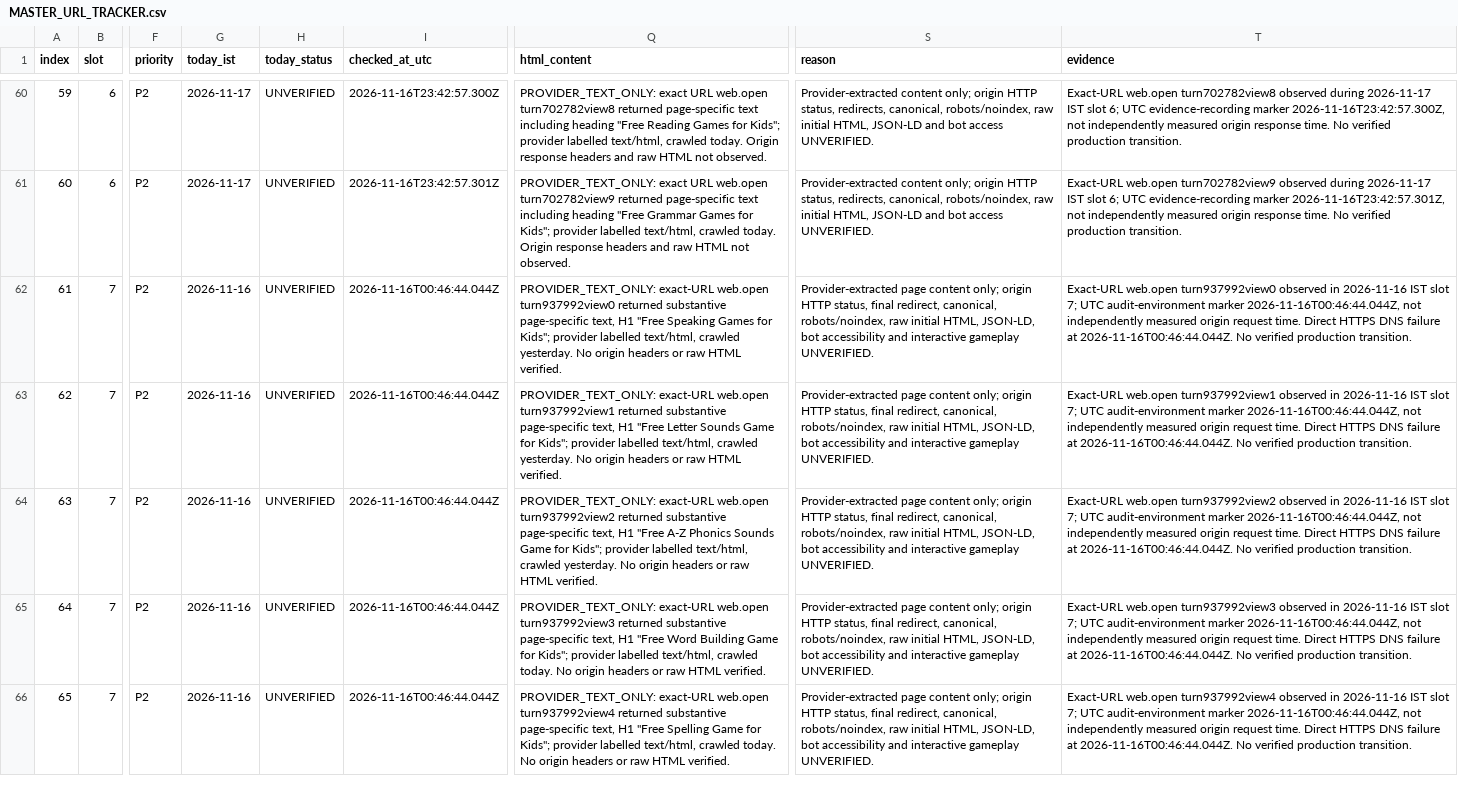
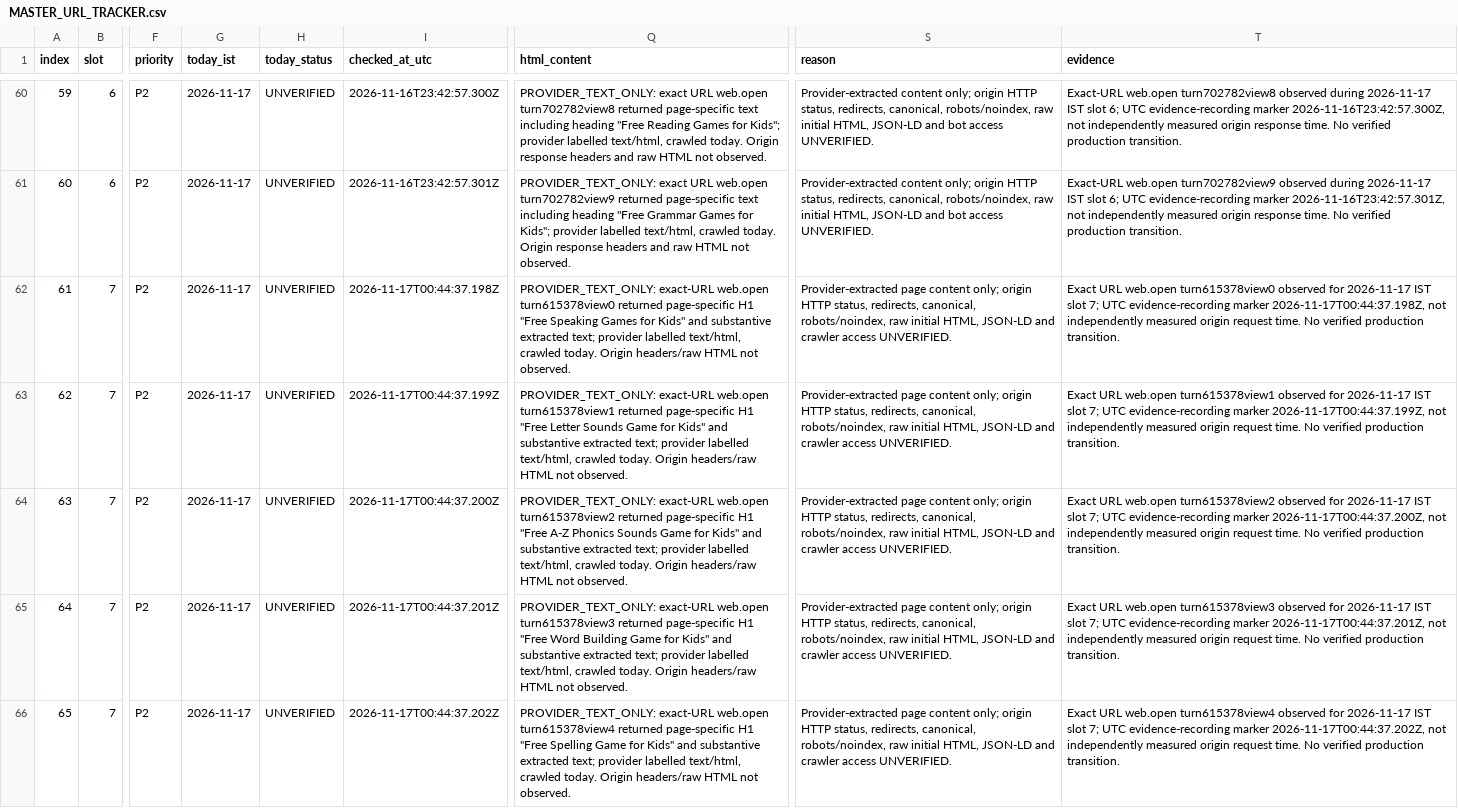
Before and after one commit to tinystepselearning-surya/tinysteps-react-v1, a CSV file: docs/seo/rolling-public-health/MASTER_URL_TRACKER.csv, drawn as a sheet; only a part is shown, gaps mark what is left out; the diff covers the shown part only; the diff names each change by its address in the sheet, - before the commit and + after, or states it on an @@ line.

Commit message:
audit: record 17 Nov slot 7 provider retrieval evidence

```diff
--- a/docs/seo/rolling-public-health/MASTER_URL_TRACKER.csv
+++ b/docs/seo/rolling-public-health/MASTER_URL_TRACKER.csv
-G62:G66 (today_ist): 2026-11-16
+G62:G66 (today_ist): 2026-11-17
-I62 (checked_at_utc): 2026-11-16T00:46:44.044Z
+I62 (checked_at_utc): 2026-11-17T00:44:37.198Z
-Q62 (html_content): …exact-URL web.open turn937992view0 returned substantive page-specific text, H1 "Free Speaking Games for Kids"; provider labelled text/html, crawled yesterday. No origin headers or raw HTML verified.
+Q62 (html_content): …exact-URL web.open turn615378view0 returned page-specific H1 "Free Speaking Games for Kids" and substantive extracted text; provider labelled text/html, crawled today. Origin headers/raw HTML not observed.
-S62:S66 (reason): …HTTP status, final redirect, canonical, robots/noindex, raw initial HTML, JSON-LD, bot accessibility and interactive gameplay UNVERIFIED.
+S62:S66 (reason): …HTTP status, redirects, canonical, robots/noindex, raw initial HTML, JSON-LD and crawler access UNVERIFIED.
-T62 (evidence): Exact-URL web.open turn937992view0 observed in 2026-11-16 IST slot 7; UTC audit-environment marker 2026-11-16T00:46:44.044Z, not independently measured origin request time. Direct HTTPS DNS failure at 2026-11-16T00:46:44.044Z. No verified…
+T62 (evidence): Exact URL web.open turn615378view0 observed for 2026-11-17 IST slot 7; UTC evidence-recording marker 2026-11-17T00:44:37.198Z, not independently measured origin request time. No verified…
-I63 (checked_at_utc): 2026-11-16T00:46:44.044Z
+I63 (checked_at_utc): 2026-11-17T00:44:37.199Z
-Q63 (html_content): …exact-URL web.open turn937992view1 returned substantive page-specific text, H1 "Free Letter Sounds Game for Kids"; provider labelled text/html, crawled yesterday. No origin headers or raw HTML verified.
+Q63 (html_content): …exact-URL web.open turn615378view1 returned page-specific H1 "Free Letter Sounds Game for Kids" and substantive extracted text; provider labelled text/html, crawled today. Origin headers/raw HTML not observed.
-T63 (evidence): Exact-URL web.open turn937992view1 observed in 2026-11-16 IST slot 7; UTC audit-environment marker 2026-11-16T00:46:44.044Z, not independently measured origin request time. Direct HTTPS DNS failure at 2026-11-16T00:46:44.044Z. No verified…
+T63 (evidence): Exact URL web.open turn615378view1 observed for 2026-11-17 IST slot 7; UTC evidence-recording marker 2026-11-17T00:44:37.199Z, not independently measured origin request time. No verified…
-I64 (checked_at_utc): 2026-11-16T00:46:44.044Z
+I64 (checked_at_utc): 2026-11-17T00:44:37.200Z
-Q64 (html_content): …exact-URL web.open turn937992view2 returned substantive page-specific text, H1 "Free A-Z Phonics Sounds Game for Kids"; provider labelled text/html, crawled yesterday. No origin headers or raw HTML verified.
+Q64 (html_content): …exact-URL web.open turn615378view2 returned page-specific H1 "Free A-Z Phonics Sounds Game for Kids" and substantive extracted text; provider labelled text/html, crawled today. Origin headers/raw HTML not observed.
-T64 (evidence): Exact-URL web.open turn937992view2 observed in 2026-11-16 IST slot 7; UTC audit-environment marker 2026-11-16T00:46:44.044Z, not independently measured origin request time. Direct HTTPS DNS failure at 2026-11-16T00:46:44.044Z. No verified…
+T64 (evidence): Exact URL web.open turn615378view2 observed for 2026-11-17 IST slot 7; UTC evidence-recording marker 2026-11-17T00:44:37.200Z, not independently measured origin request time. No verified…
-I65 (checked_at_utc): 2026-11-16T00:46:44.044Z
+I65 (checked_at_utc): 2026-11-17T00:44:37.201Z
-Q65 (html_content): …exact-URL web.open turn937992view3 returned substantive page-specific text, H1 "Free Word Building Game for Kids"; provider labelled text/html, crawled today. No origin headers or raw HTML verified.
+Q65 (html_content): …exact-URL web.open turn615378view3 returned page-specific H1 "Free Word Building Game for Kids" and substantive extracted text; provider labelled text/html, crawled today. Origin headers/raw HTML not observed.
-T65 (evidence): Exact-URL web.open turn937992view3 observed in 2026-11-16 IST slot 7; UTC audit-environment marker 2026-11-16T00:46:44.044Z, not independently measured origin request time. Direct HTTPS DNS failure at 2026-11-16T00:46:44.044Z. No verified…
+T65 (evidence): Exact URL web.open turn615378view3 observed for 2026-11-17 IST slot 7; UTC evidence-recording marker 2026-11-17T00:44:37.201Z, not independently measured origin request time. No verified…
-I66 (checked_at_utc): 2026-11-16T00:46:44.044Z
+I66 (checked_at_utc): 2026-11-17T00:44:37.202Z
-Q66 (html_content): …exact-URL web.open turn937992view4 returned substantive page-specific text, H1 "Free Spelling Game for Kids"; provider labelled text/html, crawled today. No origin headers or raw HTML verified.
+Q66 (html_content): …exact-URL web.open turn615378view4 returned page-specific H1 "Free Spelling Game for Kids" and substantive extracted text; provider labelled text/html, crawled today. Origin headers/raw HTML not observed.
-T66 (evidence): Exact-URL web.open turn937992view4 observed in 2026-11-16 IST slot 7; UTC audit-environment marker 2026-11-16T00:46:44.044Z, not independently measured origin request time. Direct HTTPS DNS failure at 2026-11-16T00:46:44.044Z. No verified…
+T66 (evidence): Exact URL web.open turn615378view4 observed for 2026-11-17 IST slot 7; UTC evidence-recording marker 2026-11-17T00:44:37.202Z, not independently measured origin request time. No verified…
```
Also changed, not shown: 25 edited cells elsewhere in this file.
